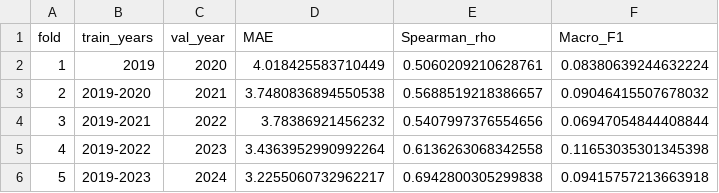
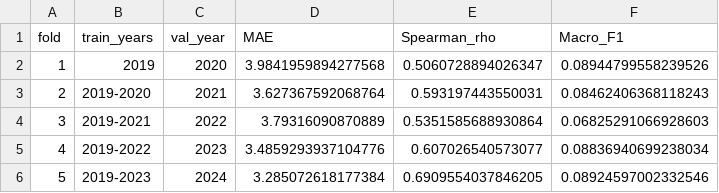
Before and after one commit to swaroopnayak1/f1-pit-wall, a CSV file: reports/lightgbm_cv_results.csv, drawn as a sheet.

```diff
--- a/reports/lightgbm_cv_results.csv
+++ b/reports/lightgbm_cv_results.csv
@@ -1,6 +1,6 @@
 fold,train_years,val_year,MAE,Spearman_rho,Macro_F1
-1,2019,2020,4.018425583710449,0.5060209210628761,0.08380639244632224
-2,2019-2020,2021,3.7480836894550538,0.5688519218386657,0.09046415507678032
-3,2019-2021,2022,3.78386921456232,0.5407997376554656,0.06947054844408844
-4,2019-2022,2023,3.4363952990992264,0.6136263068342558,0.11653035301345398
-5,2019-2023,2024,3.2255060732962217,0.6942800305299838,0.09415757213663918
+1,2019,2020,3.9841959894277568,0.5060728894026347,0.08944799558239526
+2,2019-2020,2021,3.627367592068764,0.593197443550031,0.08462406368118243
+3,2019-2021,2022,3.79316090870889,0.5351585688930864,0.06825291066928603
+4,2019-2022,2023,3.4859293937104776,0.607026540573077,0.08836940699238034
+5,2019-2023,2024,3.285072618177384,0.6909554037846205,0.08924597002332546
```
Also changed, not shown: reports/lightgbm_test_results.csv, reports/random_forest_cv_results.csv, 5 other files.
